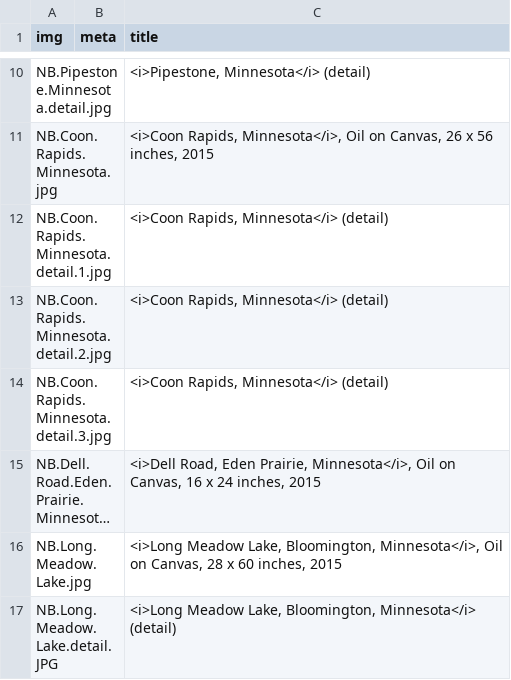
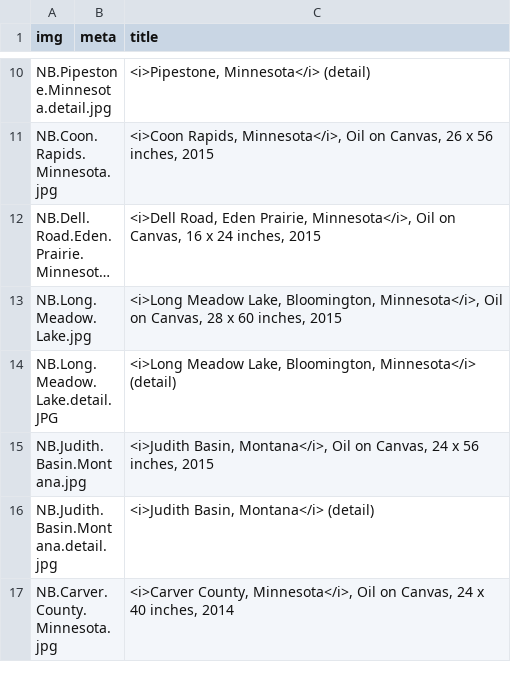
Before and after one commit to jeffhargarten/nateburbeck, a CSV file: paintings/gallery.csv, drawn as a sheet; only a part is shown, gaps mark what is left out; the shorter side is filled out with more unchanged rows; long unchanged cells end in …; the diff names each change by its address in the sheet, - before the commit and + after, or states it on an @@ line.

Commit message:
Update gallery.csv

```diff
--- a/paintings/gallery.csv
+++ b/paintings/gallery.csv
-row 12: NB.Coon.Rapids.Minnesota.detail.1.jpg |  | <i>Coon Rapids, Minnesota</i> (detail)
-row 13: NB.Coon.Rapids.Minnesota.detail.2.jpg |  | <i>Coon Rapids, Minnesota</i> (detail)
-row 14: NB.Coon.Rapids.Minnesota.detail.3.jpg |  | <i>Coon Rapids, Minnesota</i> (detail)
```
